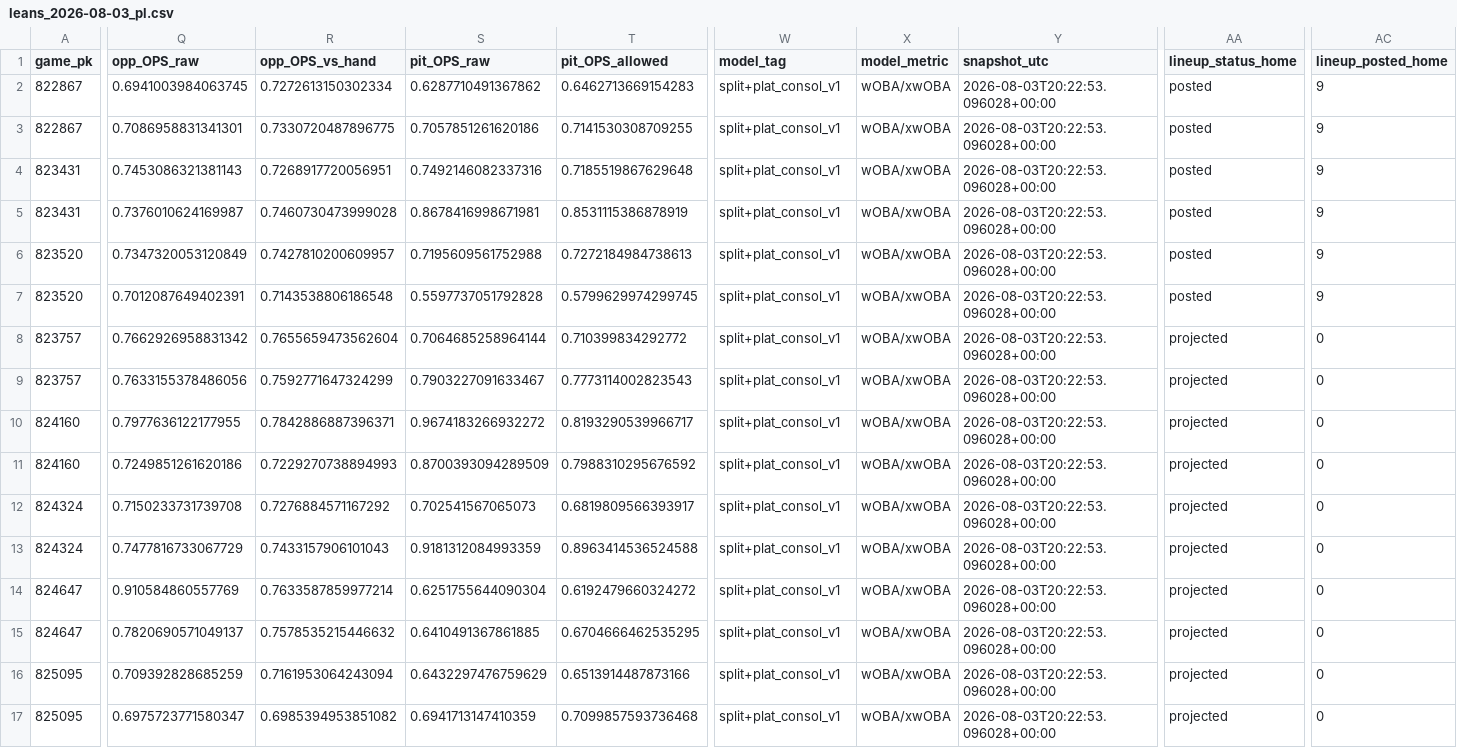
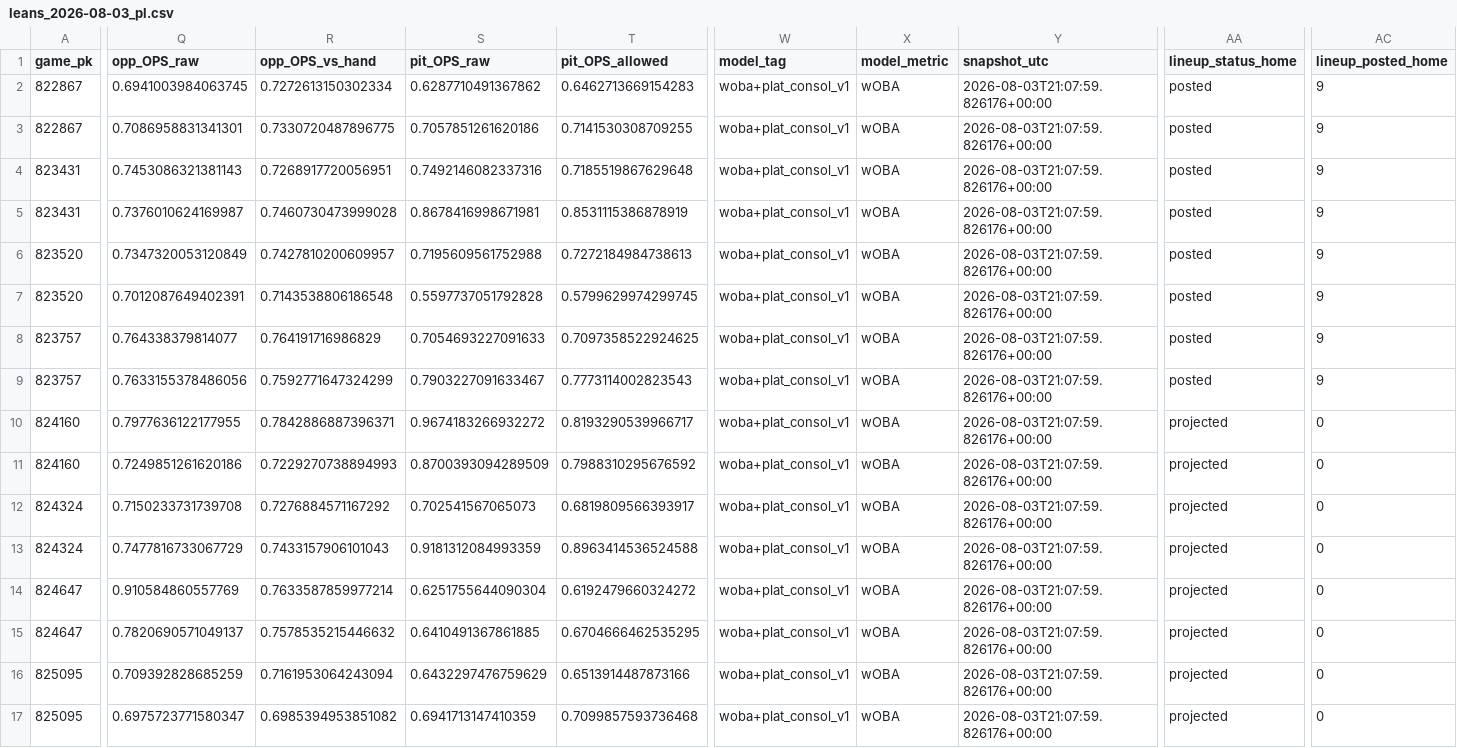
Before and after one commit to Dave356w/Dave356w, a CSV file: data/leans_2026-08-03_pl.csv, drawn as a sheet; only a part is shown, gaps mark what is left out; the diff covers the shown part only; the diff names each change by its address in the sheet, - before the commit and + after, or states it on an @@ line.

```diff
--- a/data/leans_2026-08-03_pl.csv
+++ b/data/leans_2026-08-03_pl.csv
-W2:W17 (model_tag): split+plat_consol_v1
+W2:W17 (model_tag): woba+plat_consol_v1
-X2:X17 (model_metric): wOBA/xwOBA
+X2:X17 (model_metric): wOBA
-Y2:Y17 (snapshot_utc): 2026-08-03T20:22:53.096028+00:00
+Y2:Y17 (snapshot_utc): 2026-08-03T21:07:59.826176+00:00
-Q8 (opp_OPS_raw): 0.7662926958831342
+Q8 (opp_OPS_raw): 0.764338379814077
-R8 (opp_OPS_vs_hand): 0.7655659473562604
+R8 (opp_OPS_vs_hand): 0.764191716986829
-S8 (pit_OPS_raw): 0.7064685258964144
+S8 (pit_OPS_raw): 0.7054693227091633
-T8 (pit_OPS_allowed): 0.710399834292772
+T8 (pit_OPS_allowed): 0.7097358522924625
-AA8:AA9 (lineup_status_home): projected
+AA8:AA9 (lineup_status_home): posted
-AC8:AC9 (lineup_posted_home): 0
+AC8:AC9 (lineup_posted_home): 9
```
Also changed, not shown: 2 edited cells elsewhere in this file, data/leans_2026-08-03_woba.csv, data/lineup_resolution_audit.csv, 1 other file.
